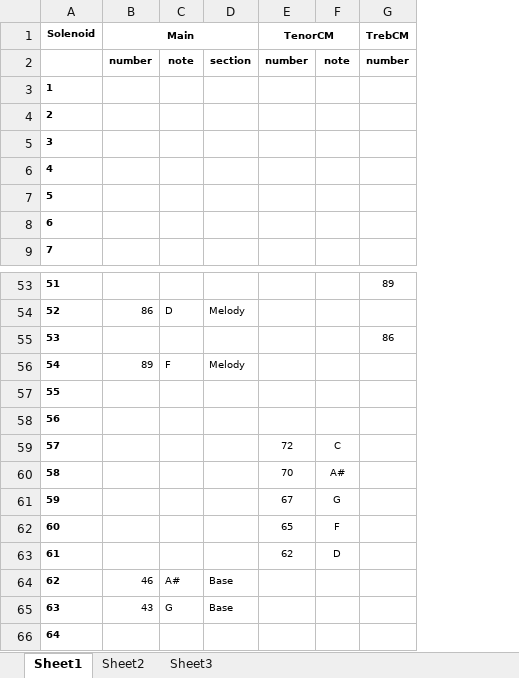
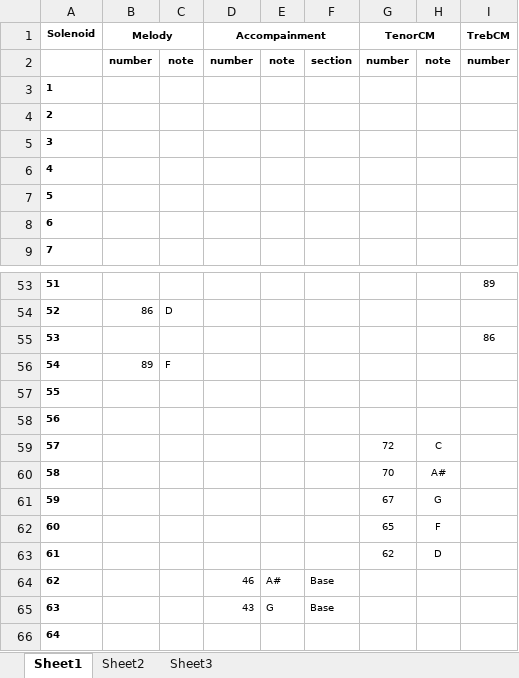
Before and after one commit to Max120l/midi-solenoid-driver, an Excel workbook: tools/organ-arranger/instrument/layout.xlsx, sheet Sheet1, drawn as a sheet; only a part is shown, gaps mark what is left out; values as stored, in another font and other column widths than the file's, no borders; removed rows and columns are numbered as before the commit, all else as after; the diff covers the shown part only; the diff names each change by its address in the sheet, - before the commit and + after, or states it on an @@ line.

```diff
--- a/tools/organ-arranger/instrument/layout.xlsx (sheet Sheet1)
+++ b/tools/organ-arranger/instrument/layout.xlsx (sheet Sheet1)
+column D (Accompainment), row 2: number; rows 64-65: 46 | 43
+column E, row 2: note; rows 64-65: A# | G
-B1: Main
+B1: Melody
-B1:D1 merged
+B1:C1 merged
-F54: Melody
+F54: (empty)
-F56: Melody
+F56: (empty)
-B64 (Melody): 46
+B64 (Melody): (empty)
-C64: A#
+C64: (empty)
-B65 (Melody): 43
+B65 (Melody): (empty)
-C65: G
+C65: (empty)
```
Also changed, not shown: 33 edited cells elsewhere in this sheet, 28 other files.
